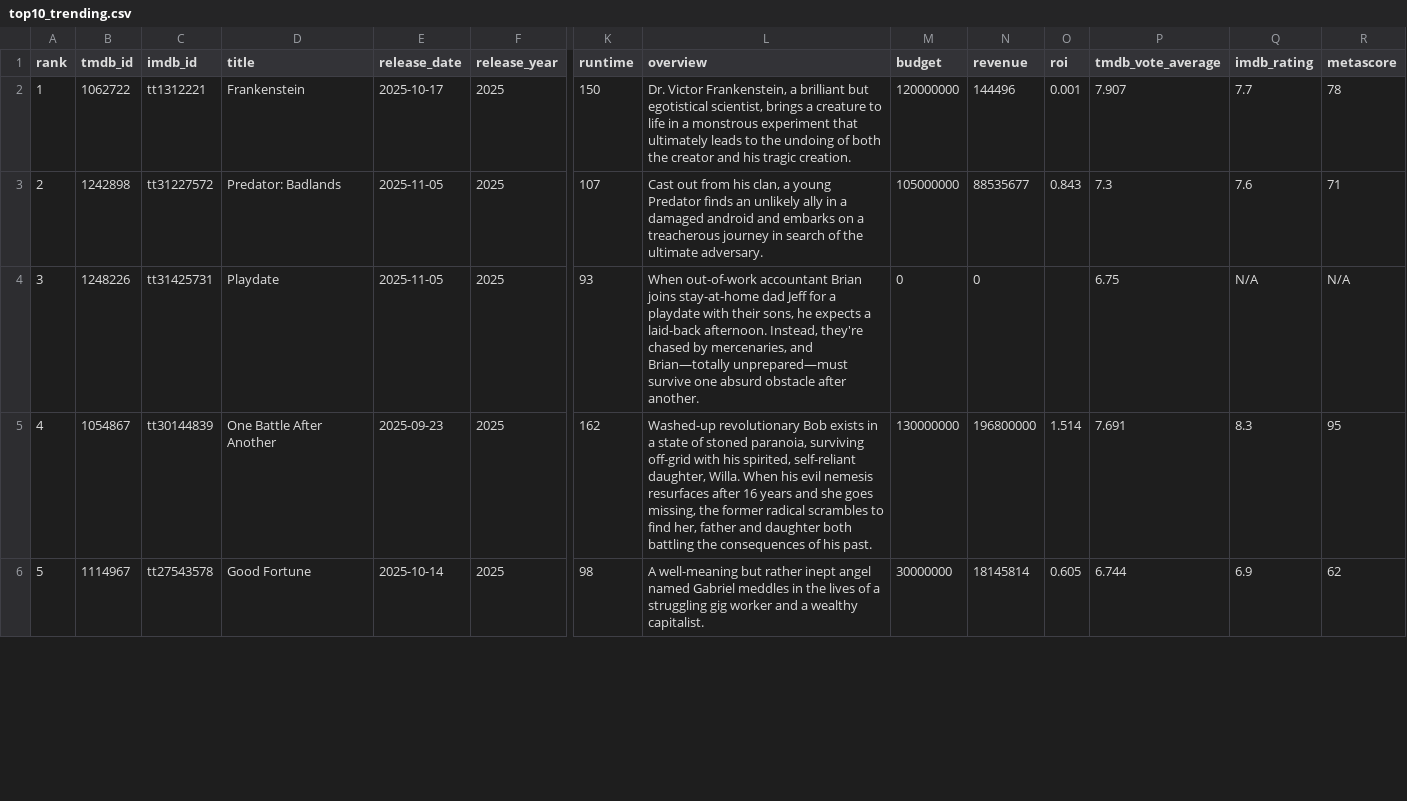
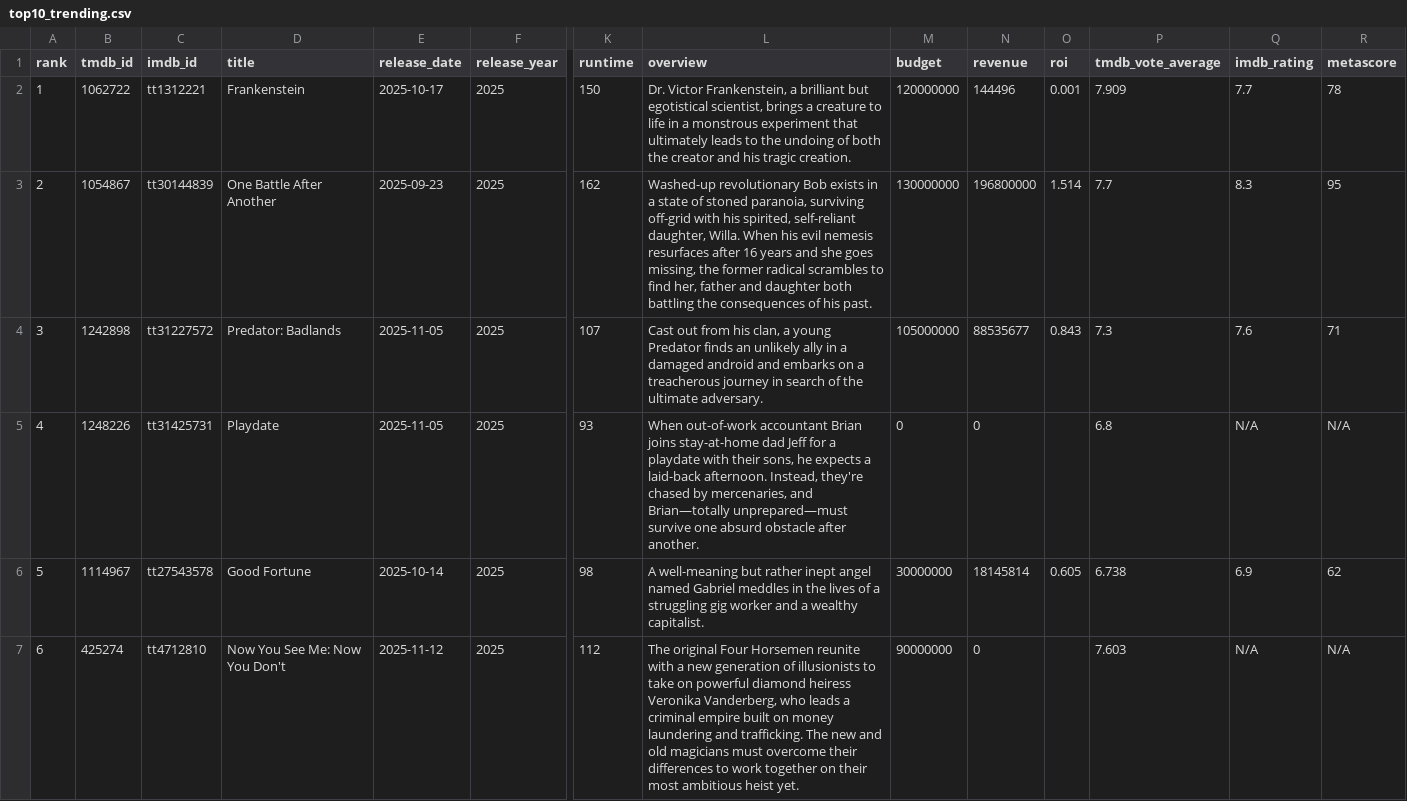
Before and after one commit to minhHuy-Truong/Movie, a CSV file: top10_trending.csv, drawn as a sheet; only a part is shown, gaps mark what is left out; removed rows and columns are numbered as before the commit, all else as after; rows hold the shown columns only; the diff covers the shown part only; the diff names each change by its address in the sheet, - before the commit and + after, or states it on an @@ line.

```diff
--- a/top10_trending.csv
+++ b/top10_trending.csv
-P2 (tmdb_vote_average): 7.907
+P2 (tmdb_vote_average): 7.909
+row 3: 2 | 1054867 | tt30144839 | One Battle After Another | 2025-09-23 | 2025 | 162 | Washed-up revolutionary Bob exists in a state of stoned paranoia, surviving off-grid with his spirited, self-reliant daughter, Willa. When his evil nemesis resurfaces after 16 years and she goes missing, the former radical scrambles to find her, father and daughter both battling the consequences of his past. | 130000000 | 196800000 | 1.514 | 7.7 | 8.3 | 95
@@ column A (rank) renumbered between rows 4 and 10 @@
-P5 (tmdb_vote_average): 6.75
+P5 (tmdb_vote_average): 6.8
-row 5: 4 | 1054867 | tt30144839 | One Battle After Another | 2025-09-23 | 2025 | 162 | Washed-up revolutionary Bob exists in a state of stoned paranoia, surviving off-grid with his spirited, self-reliant daughter, Willa. When his evil nemesis resurfaces after 16 years and she goes missing, the former radical scrambles to find her, father and daughter both battling the consequences of his past. | 130000000 | 196800000 | 1.514 | 7.691 | 8.3 | 95
-P6 (tmdb_vote_average): 6.744
+P6 (tmdb_vote_average): 6.738
+row 7: 6 | 425274 | tt4712810 | Now You See Me: Now You Don't | 2025-11-12 | 2025 | 112 | The original Four Horsemen reunite with a new generation of illusionists to take on powerful diamond heiress Veronika Vanderberg, who leads a criminal empire built on money laundering and trafficking. The new and old magicians must overcome their differences to work together on their most ambitious heist yet. | 90000000 | 0 |  | 7.603 | N/A | N/A
```
Also changed, not shown: 2 added rows, 3 removed rows and 2 edited cells elsewhere in this file, 1 other file.
